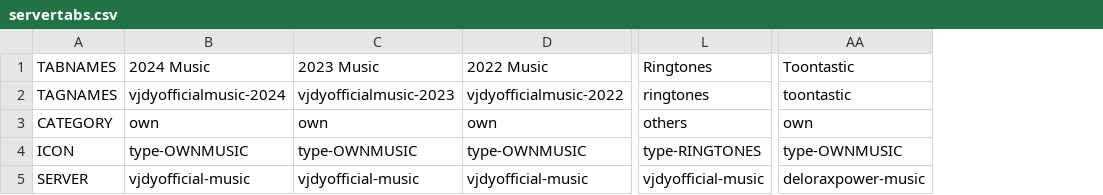
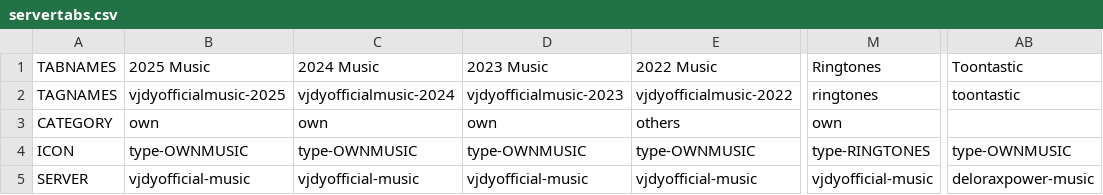
Before and after one commit to vjdyofficial/MusicStore, a CSV file: servertabs.csv, drawn as a sheet; only a part is shown, gaps mark what is left out; addresses are those after the commit; the diff names each change by its address in the sheet, - before the commit and + after, or states it on an @@ line.

Commit message:
Update servertabs.csv

```diff
--- a/servertabs.csv
+++ b/servertabs.csv
+column B, rows 1-5: 2025 Music | vjdyofficialmusic-2025 | own | type-OWNMUSIC | vjdyofficial-music
-E3: own
+E3: others
-M3: others
+M3: own
-AB3: own
+AB3: (empty)
```
